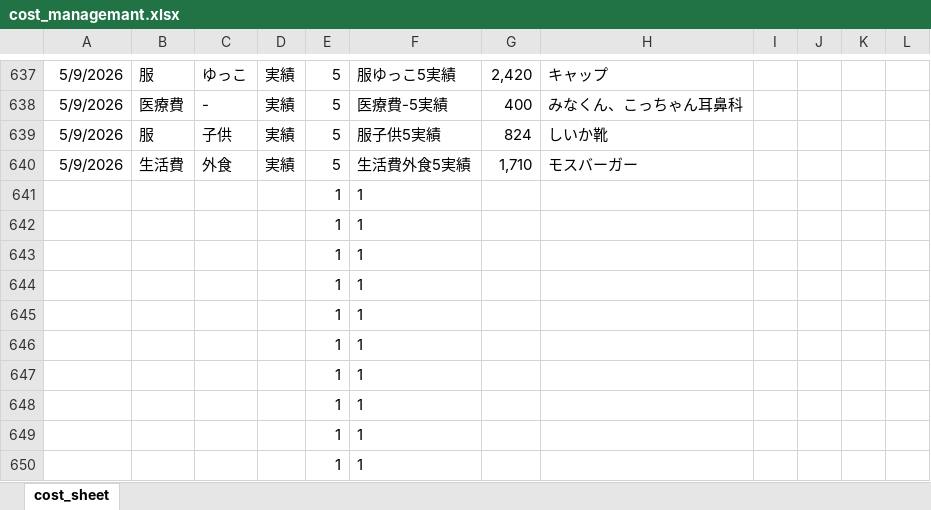
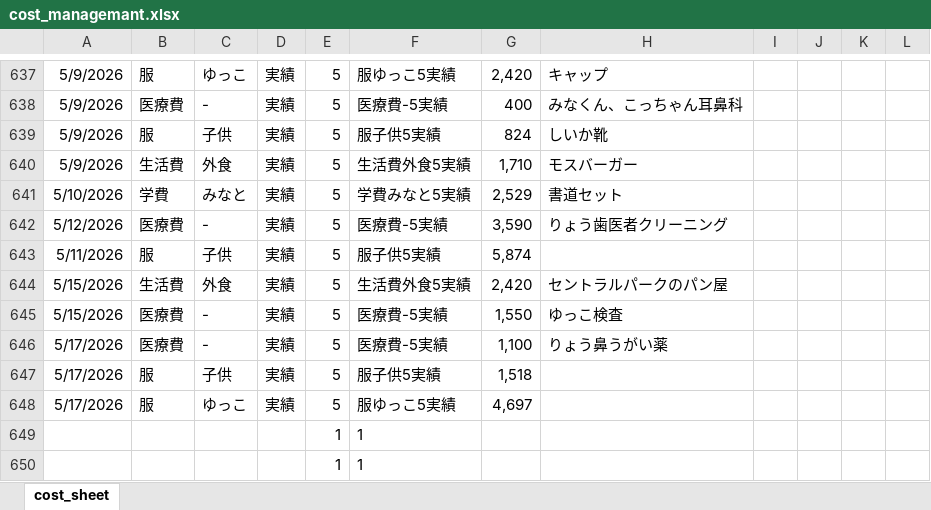
Before and after one commit to R-Hanada/money_managemant, an Excel workbook: cost_managemant.xlsx, sheet cost_sheet, drawn as a sheet; only a part is shown, gaps mark what is left out; values as stored, in another font and other column widths than the file's, no borders; charts and pictures not drawn; removed rows and columns are numbered as before the commit, all else as after; the diff names each change by its address in the sheet, - before the commit and + after, or states it on an @@ line.

Commit message:
data update

```diff
--- a/cost_managemant.xlsx (sheet cost_sheet)
+++ b/cost_managemant.xlsx (sheet cost_sheet)
-row 641:  |  |  |  | 1 | 1
-row 642:  |  |  |  | 1 | 1
-row 643:  |  |  |  | 1 | 1
-row 644:  |  |  |  | 1 | 1
-row 645:  |  |  |  | 1 | 1
-row 646:  |  |  |  | 1 | 1
-row 647:  |  |  |  | 1 | 1
-row 648:  |  |  |  | 1 | 1
+row 641: 5/10/2026 | 学費 | みなと | 実績 | 5 | 学費みなと5実績 | 2,529 | 書道セット
+row 642: 5/12/2026 | 医療費 | - | 実績 | 5 | 医療費-5実績 | 3,590 | りょう歯医者クリーニング
+row 643: 5/11/2026 | 服 | 子供 | 実績 | 5 | 服子供5実績 | 5,874
+row 644: 5/15/2026 | 生活費 | 外食 | 実績 | 5 | 生活費外食5実績 | 2,420 | セントラルパークのパン屋
+row 645: 5/15/2026 | 医療費 | - | 実績 | 5 | 医療費-5実績 | 1,550 | ゆっこ検査
+row 646: 5/17/2026 | 医療費 | - | 実績 | 5 | 医療費-5実績 | 1,100 | りょう鼻うがい薬
+row 647: 5/17/2026 | 服 | 子供 | 実績 | 5 | 服子供5実績 | 1,518
+row 648: 5/17/2026 | 服 | ゆっこ | 実績 | 5 | 服ゆっこ5実績 | 4,697
```
